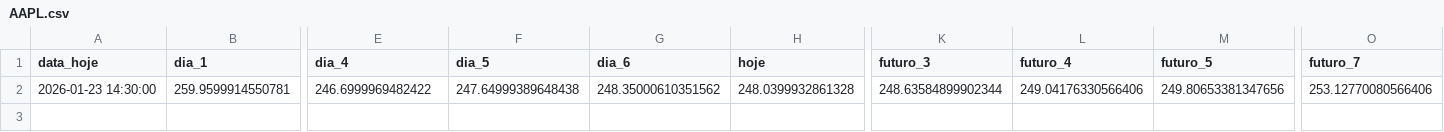
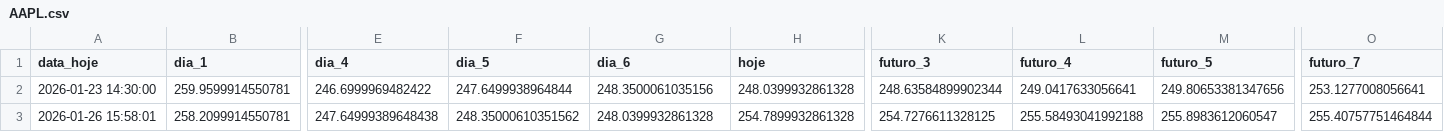
Before and after one commit to GustavoFortti/market-data, a CSV file: AAPL.csv, drawn as a sheet; only a part is shown, gaps mark what is left out; rows hold the shown columns only; the diff names each change by its address in the sheet, - before the commit and + after, or states it on an @@ line.

```diff
--- a/AAPL.csv
+++ b/AAPL.csv
-F2 (dia_5): 247.64999389648438
+F2 (dia_5): 247.6499938964844
-G2 (dia_6): 248.35000610351562
+G2 (dia_6): 248.3500061035156
-L2 (futuro_4): 249.04176330566406
+L2 (futuro_4): 249.0417633056641
-O2 (futuro_7): 253.12770080566406
+O2 (futuro_7): 253.1277008056641
+row 3: 2026-01-26 15:58:01 | 258.2099914550781 | 247.64999389648438 | 248.35000610351562 | 248.0399932861328 | 254.7899932861328 | 254.7276611328125 | 255.58493041992188 | 255.8983612060547 | 255.40757751464844
```
Also changed, not shown: AMD.csv, AMZN.csv, 54 other files.
